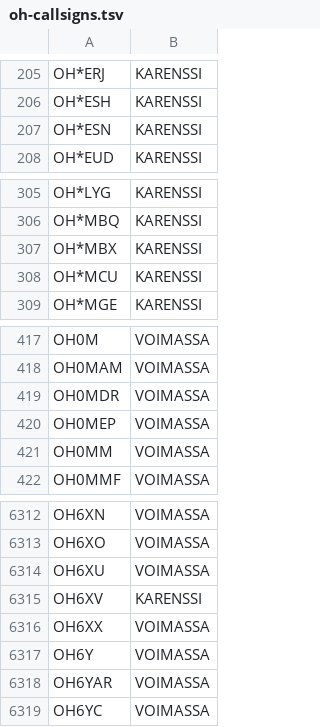
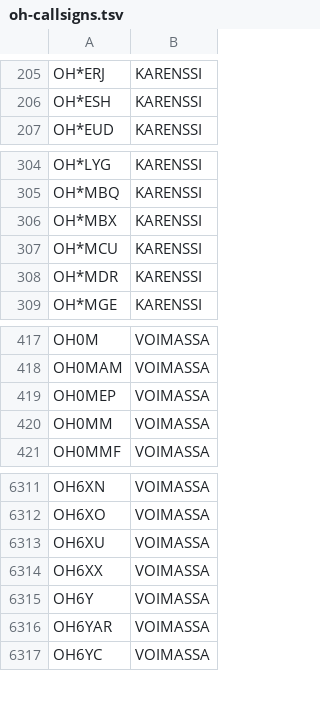
Before and after one commit to OH6AD/koolit, a TSV file: oh-callsigns.tsv, drawn as a sheet; only a part is shown, gaps mark what is left out.

Commit message:
Update call signs

```diff
--- a/oh-callsigns.tsv
+++ b/oh-callsigns.tsv
@@ -206,3 +206,2 @@ OH*ERJ	KARENSSI
 OH*ESH	KARENSSI	
-OH*ESN	KARENSSI	
 OH*EUD	KARENSSI	
@@ -308,2 +307,3 @@ OH*MBX	KARENSSI
 OH*MCU	KARENSSI	
+OH*MDR	KARENSSI	
 OH*MGE	KARENSSI	
@@ -418,3 +418,2 @@ OH0M	VOIMASSA
 OH0MAM	VOIMASSA	
-OH0MDR	VOIMASSA	
 OH0MEP	VOIMASSA	
@@ -6314,3 +6313,2 @@ OH6XO	VOIMASSA
 OH6XU	VOIMASSA	
-OH6XV	KARENSSI	
 OH6XX	VOIMASSA	
```
